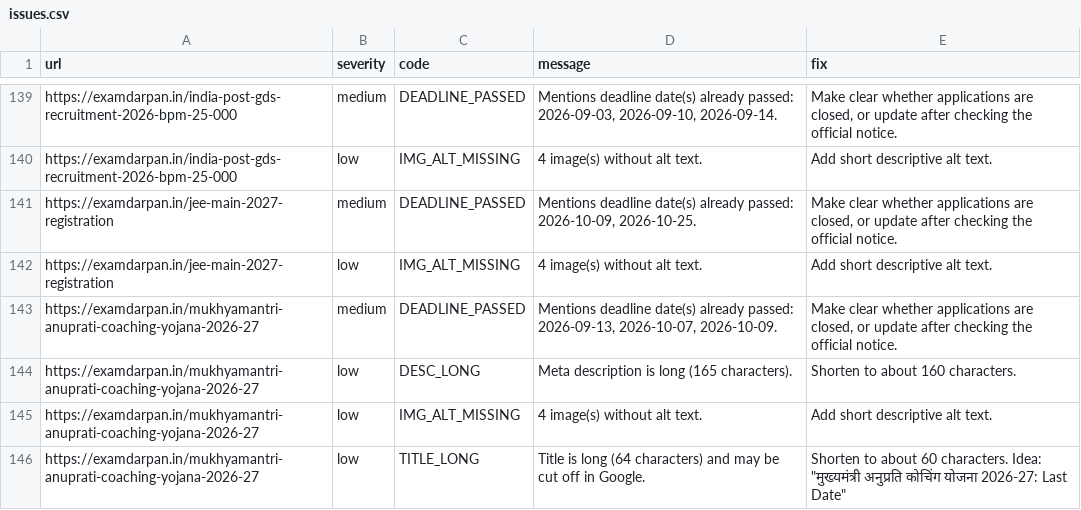
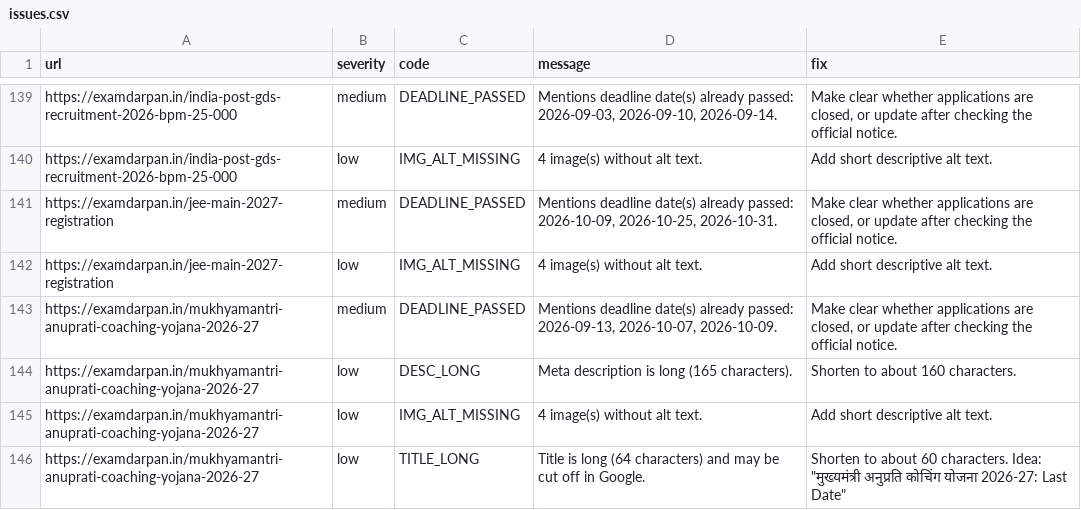
Before and after one commit to lakshay787729-web/examdarpan-organic-traffic-agent, a CSV file: reports/issues.csv, drawn as a sheet; only a part is shown, gaps mark what is left out.

```diff
--- a/reports/issues.csv
+++ b/reports/issues.csv
@@ -140,3 +140,3 @@ https://examdarpan.in/india-post-gds-recruitment-2026-bpm-25-000,medium,DEADLINE
 https://examdarpan.in/india-post-gds-recruitment-2026-bpm-25-000,low,IMG_ALT_MISSING,4 image(s) without alt text.,Add short descriptive alt text.
-https://examdarpan.in/jee-main-2027-registration,medium,DEADLINE_PASSED,"Mentions deadline date(s) already passed: 2026-10-09, 2026-10-25.","Make clear whether applications are closed, or update after checking the official notice."
+https://examdarpan.in/jee-main-2027-registration,medium,DEADLINE_PASSED,"Mentions deadline date(s) already passed: 2026-10-09, 2026-10-25, 2026-10-31.","Make clear whether applications are closed, or update after checking the official notice."
 https://examdarpan.in/jee-main-2027-registration,low,IMG_ALT_MISSING,4 image(s) without alt text.,Add short descriptive alt text.
```
Also changed, not shown: 2 other files.
